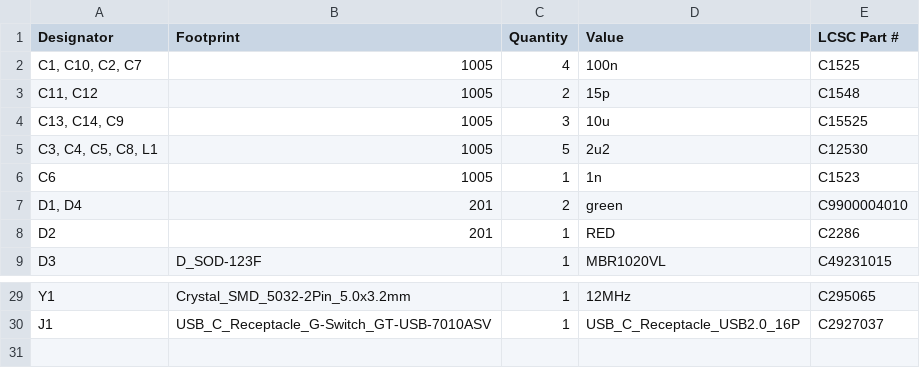
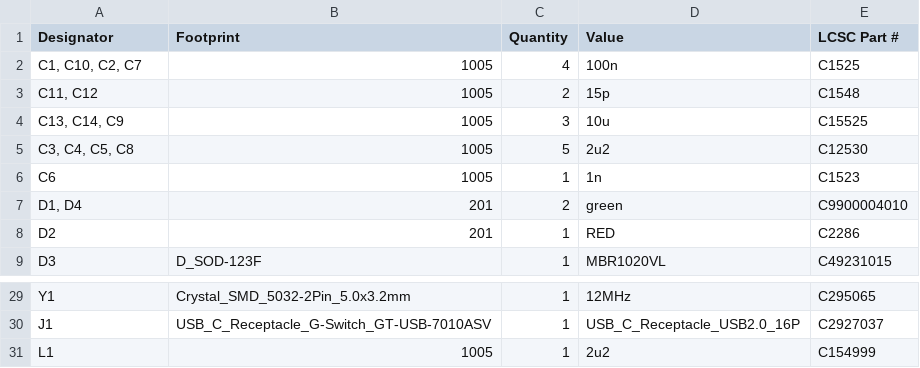
Before and after one commit to LawrnardKerman/devboard, a CSV file: prod/bom.csv, drawn as a sheet; only a part is shown, gaps mark what is left out.

Commit message:
Add files via upload

```diff
--- a/prod/bom.csv
+++ b/prod/bom.csv
@@ -4,3 +4,3 @@
 "C13, C14, C9",1005,3,10u,C15525
-"C3, C4, C5, C8, L1",1005,5,2u2,C12530
+"C3, C4, C5, C8",1005,5,2u2,C12530
 C6,1005,1,1n,C1523
@@ -30 +30,2 @@ Y1,Crystal_SMD_5032-2Pin_5.0x3.2mm,1,12MHz,C295065
 J1,USB_C_Receptacle_G-Switch_GT-USB-7010ASV,1,USB_C_Receptacle_USB2.0_16P,C2927037
+L1,1005,1,2u2,C154999
```
